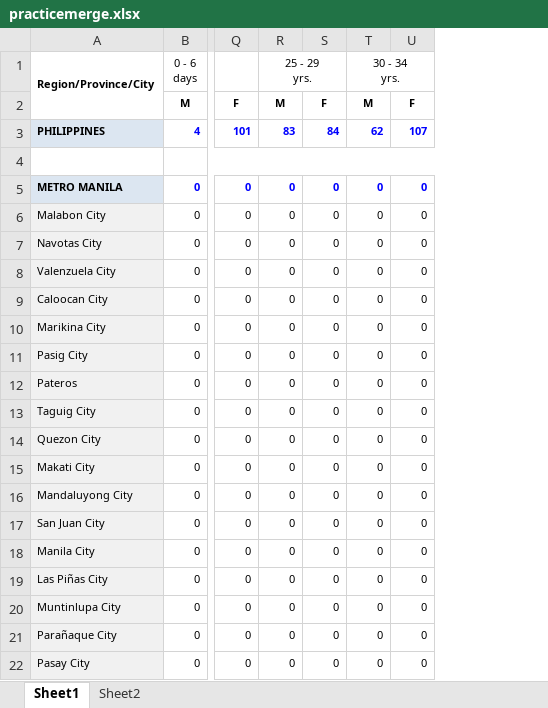
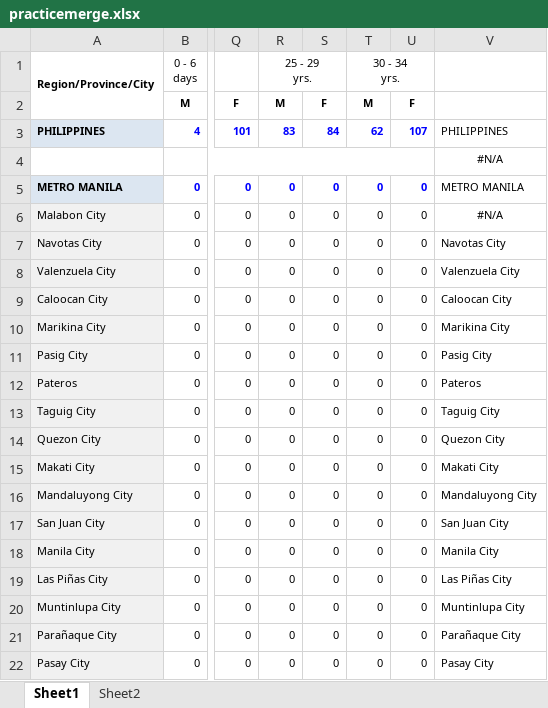
Before and after one commit to yghoppa/workstuff, an Excel workbook: DOH/practicemerge.xlsx, sheet Sheet1, drawn as a sheet; only a part is shown, gaps mark what is left out; values as stored, in another font and other column widths than the file's, no borders; the diff names each change by its address in the sheet, - before the commit and + after, or states it on an @@ line.

```diff
--- a/DOH/practicemerge.xlsx (sheet Sheet1)
+++ b/DOH/practicemerge.xlsx (sheet Sheet1)
+column V, rows 3-22: PHILIPPINES | #N/A | METRO MANILA | #N/A | Navotas City | Valenzuela City | Caloocan City | Marikina City | Pasig City | Pateros | Taguig City | Quezon City | Makati City | Mandaluyong City | San Juan City | Manila City | Las Piñas City | Muntinlupa City | Parañaque City | Pasay City
```
Also changed, not shown: sheet Sheet2, 1 other file.
